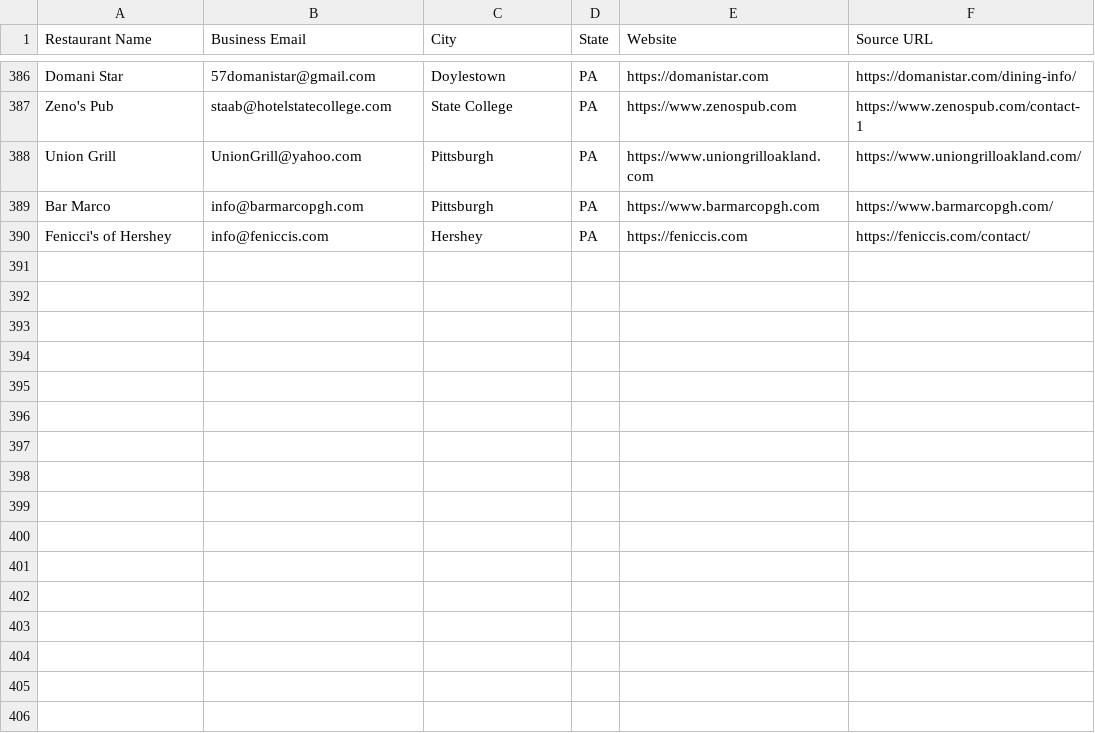
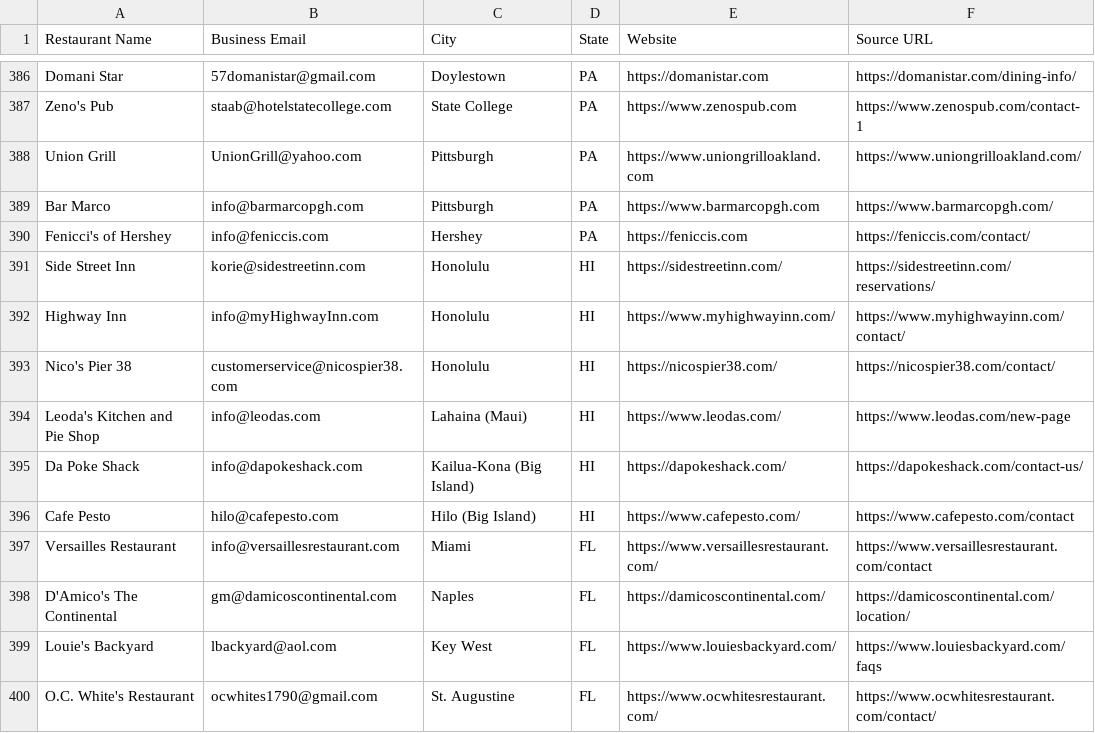
Before and after one commit to Kushams/BEFRS-OUTREACH, a CSV file: data/restaurant_leads_batch_004.csv, drawn as a sheet; only a part is shown, gaps mark what is left out; the diff names each change by its address in the sheet, - before the commit and + after, or states it on an @@ line.

```diff
--- a/data/restaurant_leads_batch_004.csv
+++ b/data/restaurant_leads_batch_004.csv
+row 391: Side Street Inn | korie@sidestreetinn.com | Honolulu | HI | https://sidestreetinn.com/ | https://sidestreetinn.com/reservations/
+row 392: Highway Inn | info@myHighwayInn.com | Honolulu | HI | https://www.myhighwayinn.com/ | https://www.myhighwayinn.com/contact/
+row 393: Nico's Pier 38 | customerservice@nicospier38.com | Honolulu | HI | https://nicospier38.com/ | https://nicospier38.com/contact/
+row 394: Leoda's Kitchen and Pie Shop | info@leodas.com | Lahaina (Maui) | HI | https://www.leodas.com/ | https://www.leodas.com/new-page
+row 395: Da Poke Shack | info@dapokeshack.com | Kailua-Kona (Big Island) | HI | https://dapokeshack.com/ | https://dapokeshack.com/contact-us/
+row 396: Cafe Pesto | hilo@cafepesto.com | Hilo (Big Island) | HI | https://www.cafepesto.com/ | https://www.cafepesto.com/contact
+row 397: Versailles Restaurant | info@versaillesrestaurant.com | Miami | FL | https://www.versaillesrestaurant.com/ | https://www.versaillesrestaurant.com/contact
+row 398: D'Amico's The Continental | gm@damicoscontinental.com | Naples | FL | https://damicoscontinental.com/ | https://damicoscontinental.com/location/
+row 399: Louie's Backyard | lbackyard@aol.com | Key West | FL | https://www.louiesbackyard.com/ | https://www.louiesbackyard.com/faqs
+row 400: O.C. White's Restaurant | ocwhites1790@gmail.com | St. Augustine | FL | https://www.ocwhitesrestaurant.com/ | https://www.ocwhitesrestaurant.com/contact/
```
